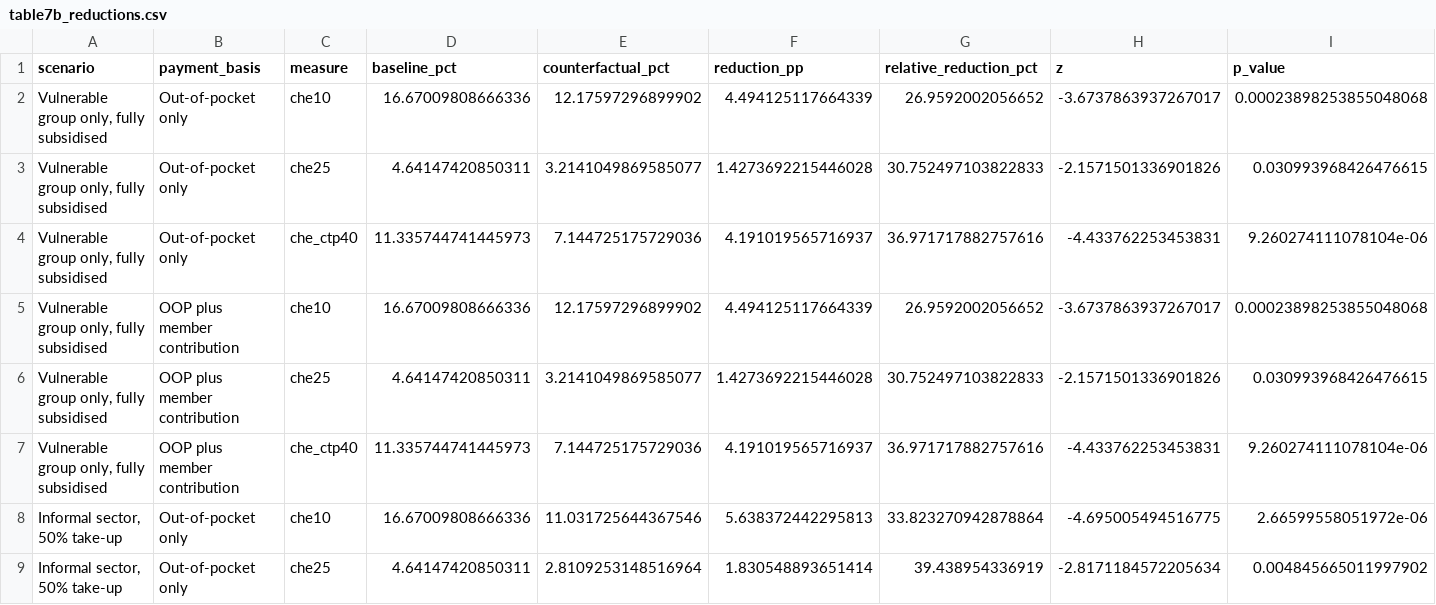
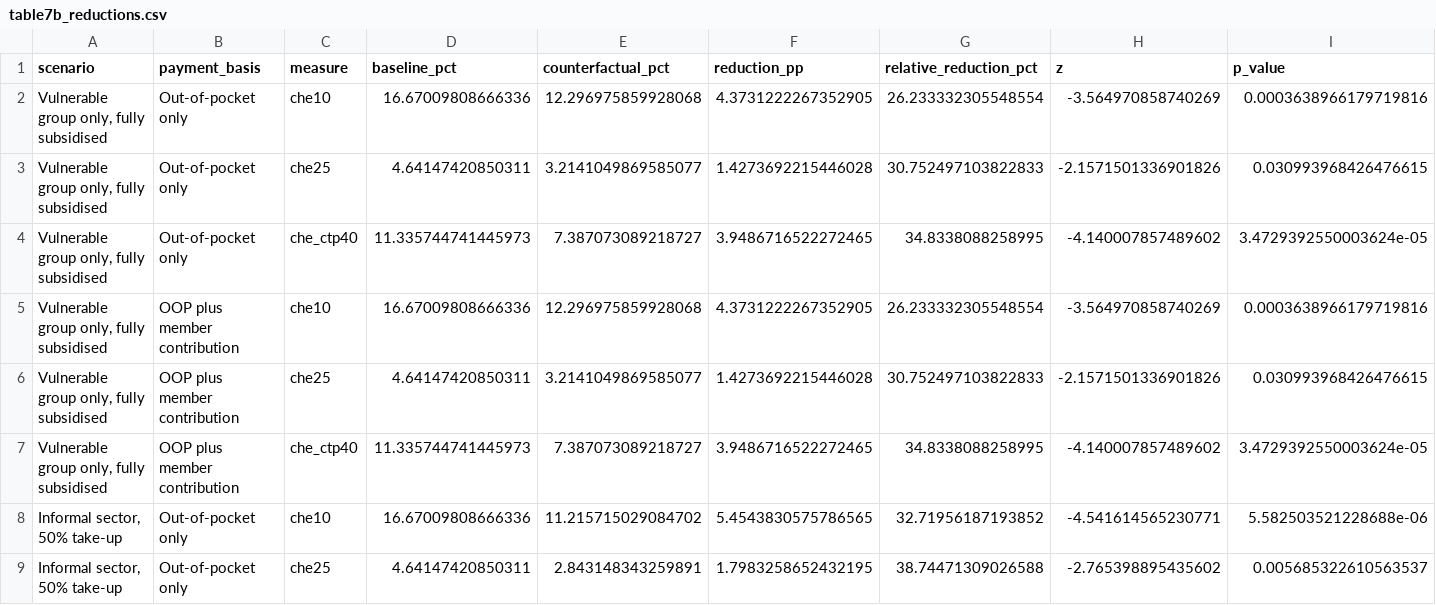
Before and after one commit to tosin-babs/nigeria-health-protection-gap, a CSV file: output/tables/table7b_reductions.csv, drawn as a sheet; only a part is shown; the diff covers the shown part only.

```diff
--- a/output/tables/table7b_reductions.csv
+++ b/output/tables/table7b_reductions.csv
@@ -1,9 +1,9 @@
 scenario,payment_basis,measure,baseline_pct,counterfactual_pct,reduction_pp,relative_reduction_pct,z,p_value
-"Vulnerable group only, fully subsidised",Out-of-pocket only,che10,16.67009808666336,12.17597296899902,4.494125117664339,26.9592002056652,-3.6737863937267017,0.00023898253855048068
+"Vulnerable group only, fully subsidised",Out-of-pocket only,che10,16.67009808666336,12.296975859928068,4.3731222267352905,26.233332305548554,-3.564970858740269,0.0003638966179719816
 "Vulnerable group only, fully subsidised",Out-of-pocket only,che25,4.64147420850311,3.2141049869585077,1.4273692215446028,30.752497103822833,-2.1571501336901826,0.030993968426476615
-"Vulnerable group only, fully subsidised",Out-of-pocket only,che_ctp40,11.335744741445973,7.144725175729036,4.191019565716937,36.971717882757616,-4.433762253453831,9.260274111078104e-06
-"Vulnerable group only, fully subsidised",OOP plus member contribution,che10,16.67009808666336,12.17597296899902,4.494125117664339,26.9592002056652,-3.6737863937267017,0.00023898253855048068
+"Vulnerable group only, fully subsidised",Out-of-pocket only,che_ctp40,11.335744741445973,7.387073089218727,3.9486716522272465,34.8338088258995,-4.140007857489602,3.4729392550003624e-05
+"Vulnerable group only, fully subsidised",OOP plus member contribution,che10,16.67009808666336,12.296975859928068,4.3731222267352905,26.233332305548554,-3.564970858740269,0.0003638966179719816
 "Vulnerable group only, fully subsidised",OOP plus member contribution,che25,4.64147420850311,3.2141049869585077,1.4273692215446028,30.752497103822833,-2.1571501336901826,0.030993968426476615
-"Vulnerable group only, fully subsidised",OOP plus member contribution,che_ctp40,11.335744741445973,7.144725175729036,4.191019565716937,36.971717882757616,-4.433762253453831,9.260274111078104e-06
-"Informal sector, 50% take-up",Out-of-pocket only,che10,16.67009808666336,11.031725644367546,5.638372442295813,33.823270942878864,-4.695005494516775,2.66599558051972e-06
-"Informal sector, 50% take-up",Out-of-pocket only,che25,4.64147420850311,2.8109253148516964,1.830548893651414,39.438954336919,-2.8171184572205634,0.004845665011997902
+"Vulnerable group only, fully subsidised",OOP plus member contribution,che_ctp40,11.335744741445973,7.387073089218727,3.9486716522272465,34.8338088258995,-4.140007857489602,3.4729392550003624e-05
+"Informal sector, 50% take-up",Out-of-pocket only,che10,16.67009808666336,11.215715029084702,5.4543830575786565,32.71956187193852,-4.541614565230771,5.582503521228688e-06
+"Informal sector, 50% take-up",Out-of-pocket only,che25,4.64147420850311,2.843148343259891,1.7983258652432195,38.74471309026588,-2.765398895435602,0.005685322610563537
```
Also changed, not shown: 102 edited cells elsewhere in this file, output/tables/table6b_ruin_scenarios.csv, output/tables/table6c_minimum_subsidy.csv, 36 other files.
